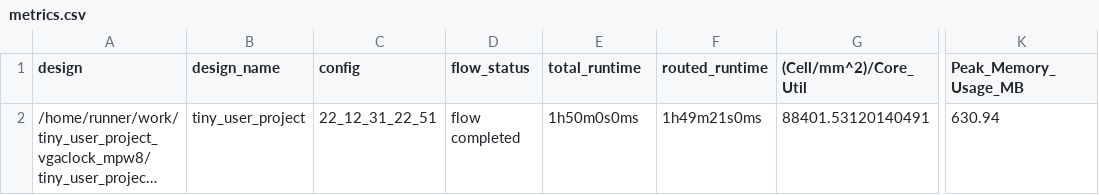
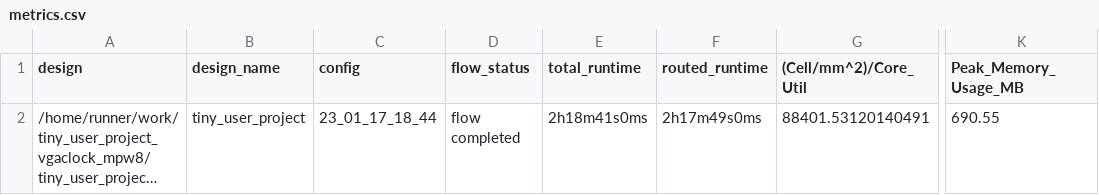
Before and after one commit to ThorKn/tiny_user_project_vgaclock_mpw8, a CSV file: signoff/tiny_user_project/metrics.csv, drawn as a sheet; only a part is shown, gaps mark what is left out; long unchanged cells end in …; the diff names each change by its address in the sheet, - before the commit and + after, or states it on an @@ line.

Commit message:
harden project [skip ci]

```diff
--- a/signoff/tiny_user_project/metrics.csv
+++ b/signoff/tiny_user_project/metrics.csv
-C2 (config): 22_12_31_22_51
+C2 (config): 23_01_17_18_44
-E2 (total_runtime): 1h50m0s0ms
+E2 (total_runtime): 2h18m41s0ms
-F2 (routed_runtime): 1h49m21s0ms
+F2 (routed_runtime): 2h17m49s0ms
-K2 (Peak_Memory_Usage_MB): 630.94
+K2 (Peak_Memory_Usage_MB): 690.55
```
Also changed, not shown: signoff/user_project_wrapper/metrics.csv, 19 other files.
